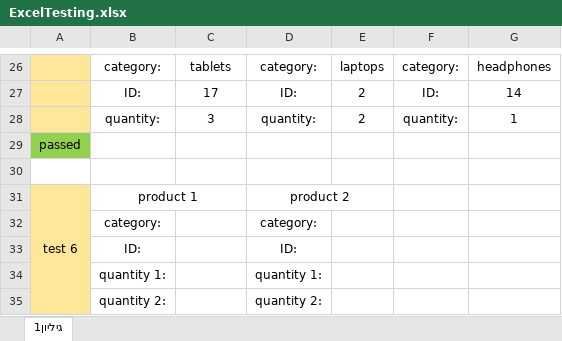
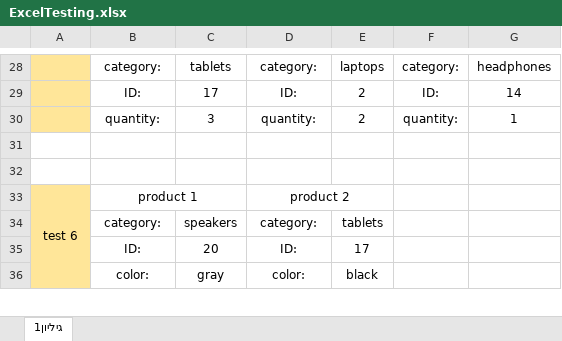
Before and after one commit to yustshachar/Project_selenium, an Excel workbook: Shachar_Guy/ExcelTesting.xlsx, sheet גיליון1, drawn as a sheet; only a part is shown, gaps mark what is left out; values as stored, in another font and other column widths than the file's, no borders; conditional formats not drawn; removed rows and columns are numbered as before the commit, all else as after; the diff covers the shown part only; the diff names each change by its address in the sheet, - before the commit and + after, or states it on an @@ line.

```diff
--- a/Shachar_Guy/ExcelTesting.xlsx (sheet גיליון1)
+++ b/Shachar_Guy/ExcelTesting.xlsx (sheet גיליון1)
-A31: passed
+A31: (empty)
-A31 fill: #92D050
+A31 fill: none
-C34: (empty)
+C34: speakers
-E34: (empty)
+E34: tablets
-C35: (empty)
+C35: 20
-E35: (empty)
+E35: 17
-row 34:  | quantity 1: |  | quantity 1:
-row 35:  | quantity 2: |  | quantity 2:
+row 36:  | color: | gray | color: | black
```
Also changed, not shown: 4 added rows, 7 edited cells and cell formats elsewhere in this sheet, 2 other files.
